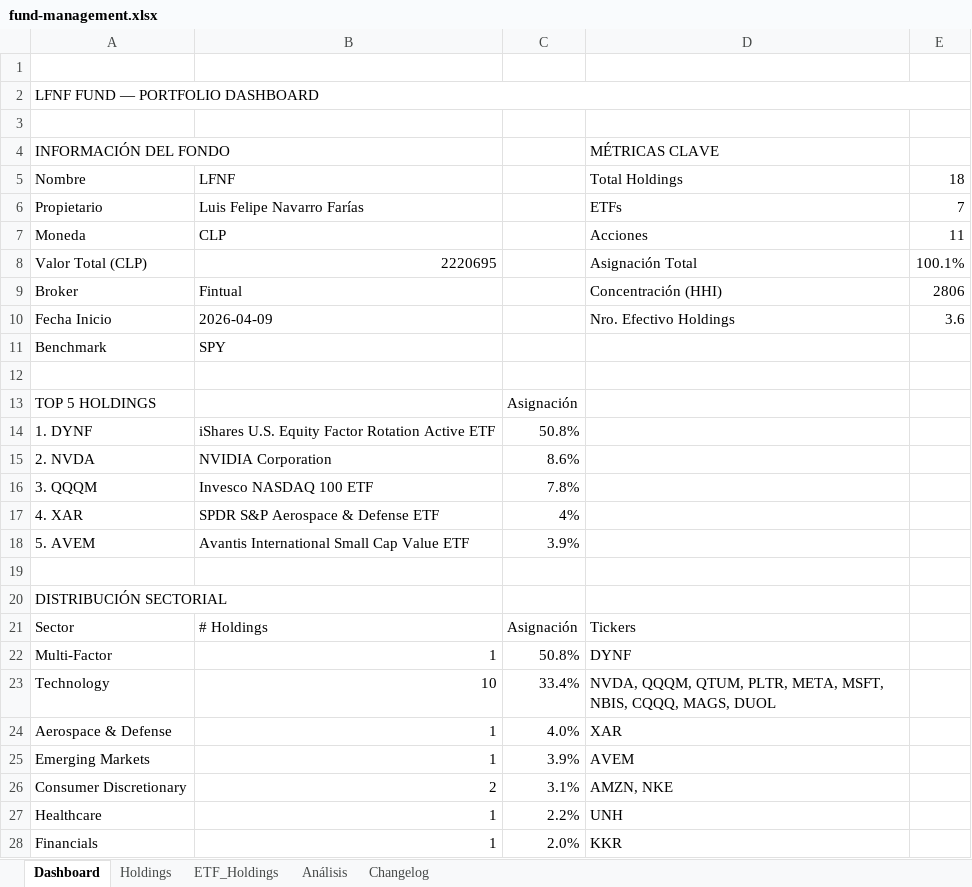
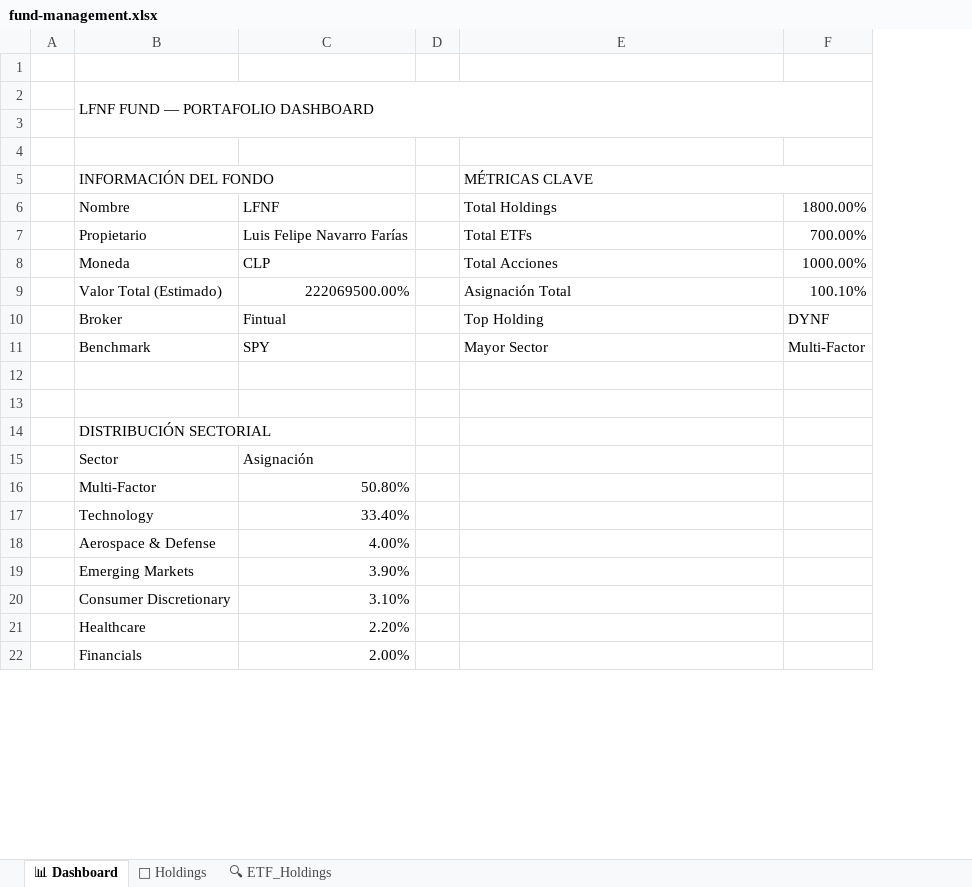
Before and after one commit to luisnavarrof/lfnf-fund, an Excel workbook: fund-management.xlsx, sheet 📊 Dashboard, drawn as a sheet; only a part is shown; values as stored, in another font and other column widths than the file's, no cell formats; removed rows and columns are numbered as before the commit, all else as after; the diff covers the shown part only; the diff names each change by its address in the sheet, - before the commit and + after, or states it on an @@ line.

```diff
--- a/fund-management.xlsx (sheet 📊 Dashboard)
+++ b/fund-management.xlsx (sheet 📊 Dashboard)
-sheet tab: Dashboard
+sheet tab: 📊 Dashboard
-sheet tab: Holdings
+sheet tab: 💼 Holdings
-sheet tab: ETF_Holdings
+sheet tab: 🔍 ETF_Holdings
-sheet tab: Análisis
-sheet tab: Changelog
+column A, empty
-column B (LFNF), rows 6-9: Luis Felipe Navarro Farías | CLP | 2220695 | Fintual; row 11: SPY; rows 21-28: # Holdings | 1 | 10 | 1 | 1 | 2 | 1 | 1
-column C, rows 21-28: Asignación | 50.8% | 33.4% | 4.0% | 3.9% | 3.1% | 2.2% | 2.0%
+column C (LFNF), rows 7-22: Luis Felipe Navarro Farías | CLP | 222069500.00% | Fintual | SPY |  |  |  | Asignación | 50.80% | 33.40% | 4.00% | 3.90% | 3.10% | 2.20% | 2.00%
+column D, empty
-column E (18), rows 6-9: 7 | 11 | 100.1% | 2806
+column F (1800.00%), rows 7-11: 700.00% | 1000.00% | 100.10% | DYNF | Multi-Factor
-B2 (Nombre): LFNF FUND — PORTFOLIO DASHBOARD
+B2 (Nombre): LFNF FUND — PORTAFOLIO DASHBOARD
+row 3: (empty)
+B5:C5 merged
+E5:F5 merged
-E7 (Total Holdings): ETFs
+E7 (Total Holdings): Total ETFs
-E8 (Total Holdings): Acciones
+E8 (Total Holdings): Total Acciones
-B9 (Nombre): Valor Total (CLP)
+B9 (Nombre): Valor Total (Estimado)
-E10 (Total Holdings): Concentración (HHI)
+E10 (Total Holdings): Top Holding
-row 10: Fecha Inicio | 2026-04-09 |  | Nro. Efectivo Holdings | 3.6
-E11 (Total Holdings): (empty)
+E11 (Total Holdings): Mayor Sector
-row 13: TOP 5 HOLDINGS |  | Asignación
-row 14: 1. DYNF | iShares U.S. Equity Factor Rotation Active ETF | 50.8%
-row 15: 2. NVDA | NVIDIA Corporation | 8.6%
-row 16: 3. QQQM | Invesco NASDAQ 100 ETF | 7.8%
-row 17: 4. XAR | SPDR S&P Aerospace & Defense ETF | 4%
-row 18: 5. AVEM | Avantis International Small Cap Value ETF | 3.9%
+B14:C14 merged
-E15 (Total Holdings): Tickers
+E15 (Total Holdings): (empty)
-E16 (Total Holdings): DYNF
+E16 (Total Holdings): (empty)
-E17 (Total Holdings): NVDA, QQQM, QTUM, PLTR, META, MSFT, NBIS, CQQQ, MAGS, DUOL
+E17 (Total Holdings): (empty)
-E18 (Total Holdings): XAR
+E18 (Total Holdings): (empty)
-E19 (Total Holdings): AVEM
+E19 (Total Holdings): (empty)
-E20 (Total Holdings): AMZN, NKE
+E20 (Total Holdings): (empty)
-E21 (Total Holdings): UNH
+E21 (Total Holdings): (empty)
-E22 (Total Holdings): KKR
+E22 (Total Holdings): (empty)
```
Also changed, not shown: 7 removed rows and 1 edited cell elsewhere in this sheet, sheet 🔍 ETF_Holdings, sheet 💼 Holdings, cell formats, 3 other files.
